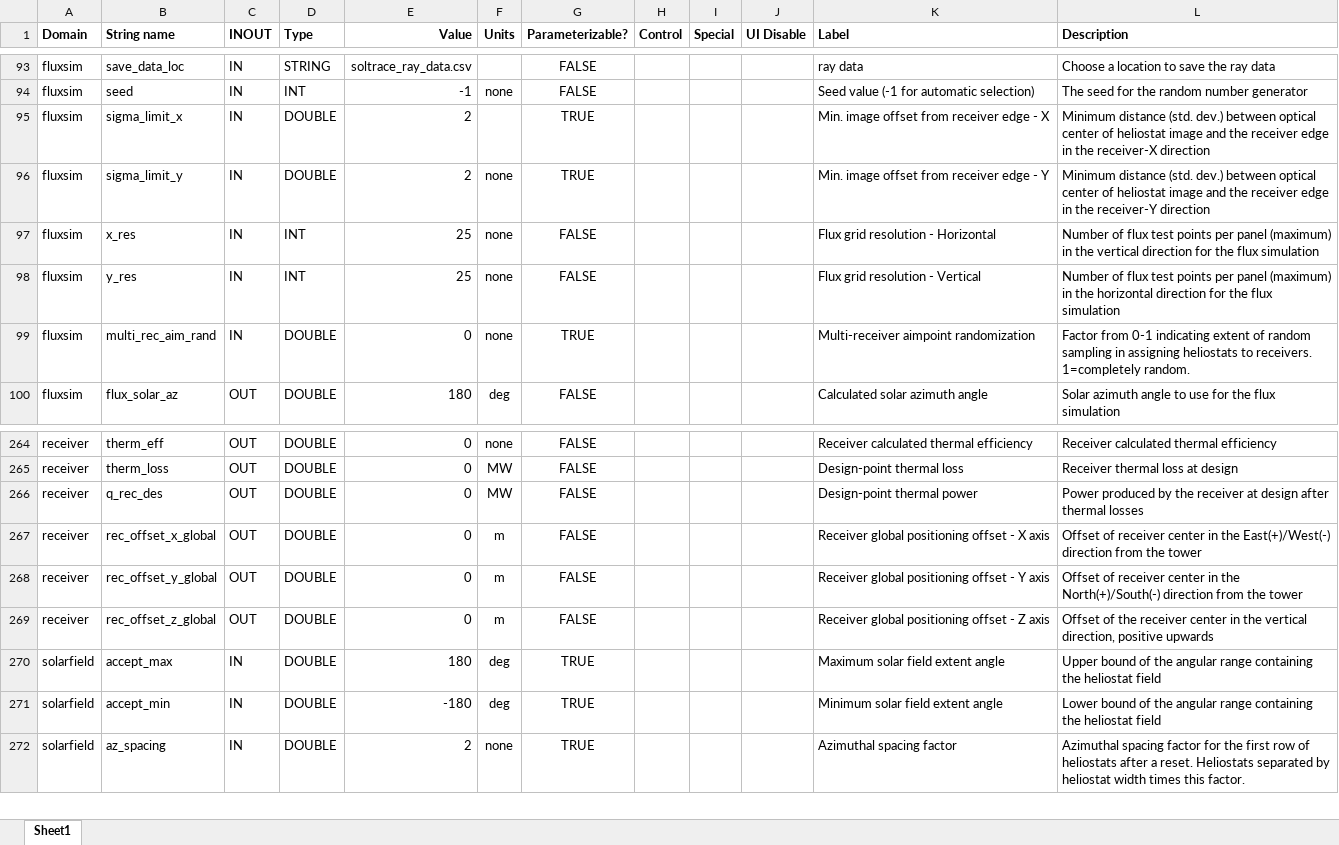
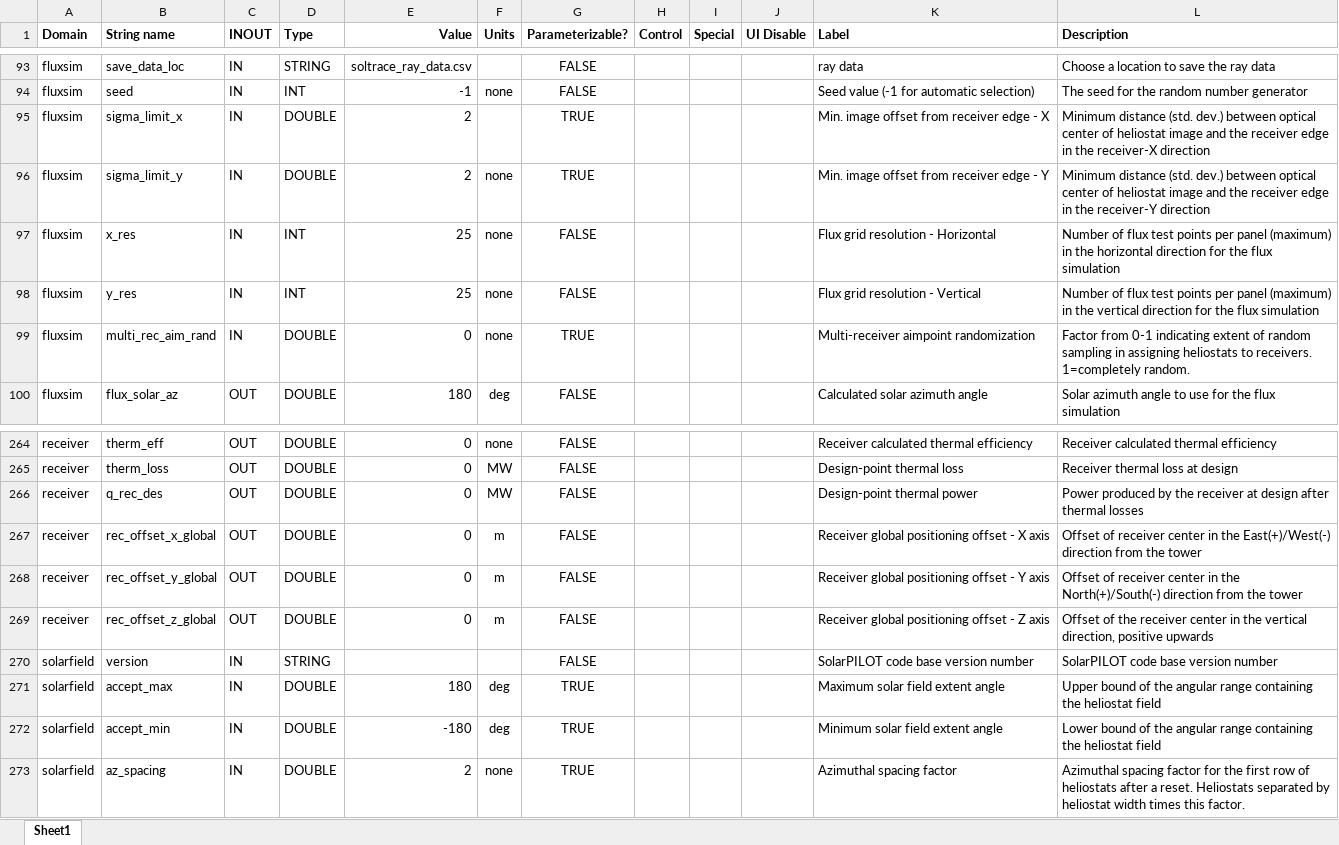
Before and after one commit to NREL/SolarPILOT, an Excel workbook: tools/variable_map.xlsx, sheet Sheet1, drawn as a sheet; only a part is shown, gaps mark what is left out; values as stored, in another font and other column widths than the file's, no borders; table styles not drawn; the diff names each change by its address in the sheet, - before the commit and + after, or states it on an @@ line.

```diff
--- a/tools/variable_map.xlsx (sheet Sheet1)
+++ b/tools/variable_map.xlsx (sheet Sheet1)
-L97 (Description): …in the vertical direction for…
+L97 (Description): …in the horizontal direction for…
-L98 (Description): …in the horizontal direction for…
+L98 (Description): …in the vertical direction for…
+row 270: solarfield | version | IN | STRING |  |  | FALSE |  |  |  | SolarPILOT code base version number | SolarPILOT code base version number
```
Also changed, not shown: 3 other files.
